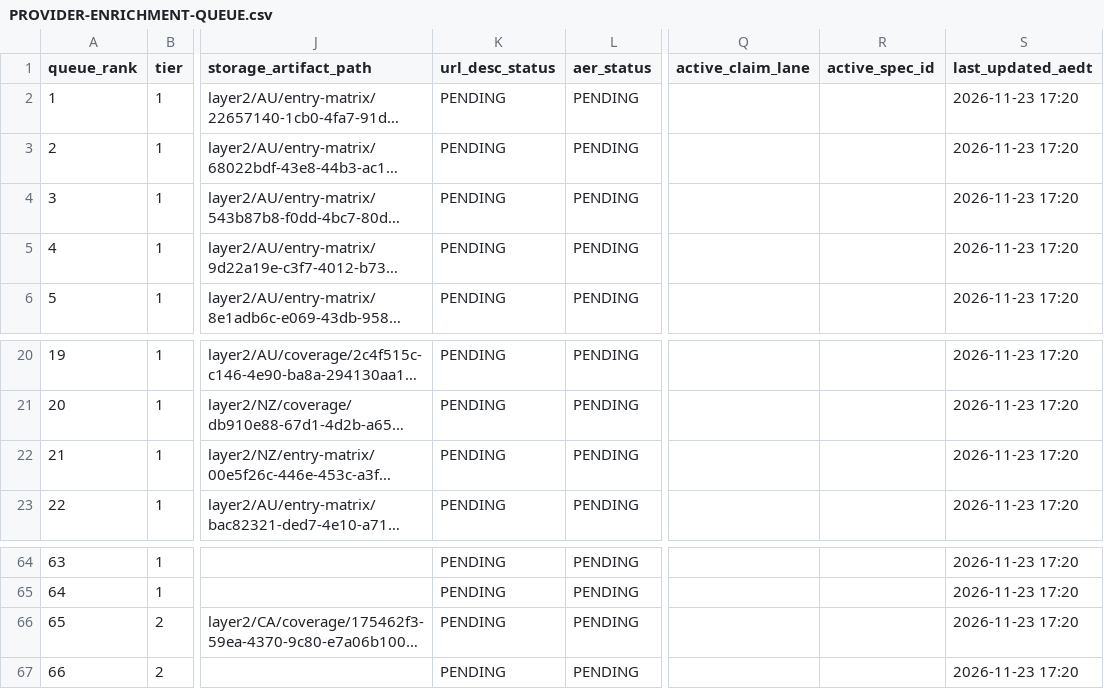
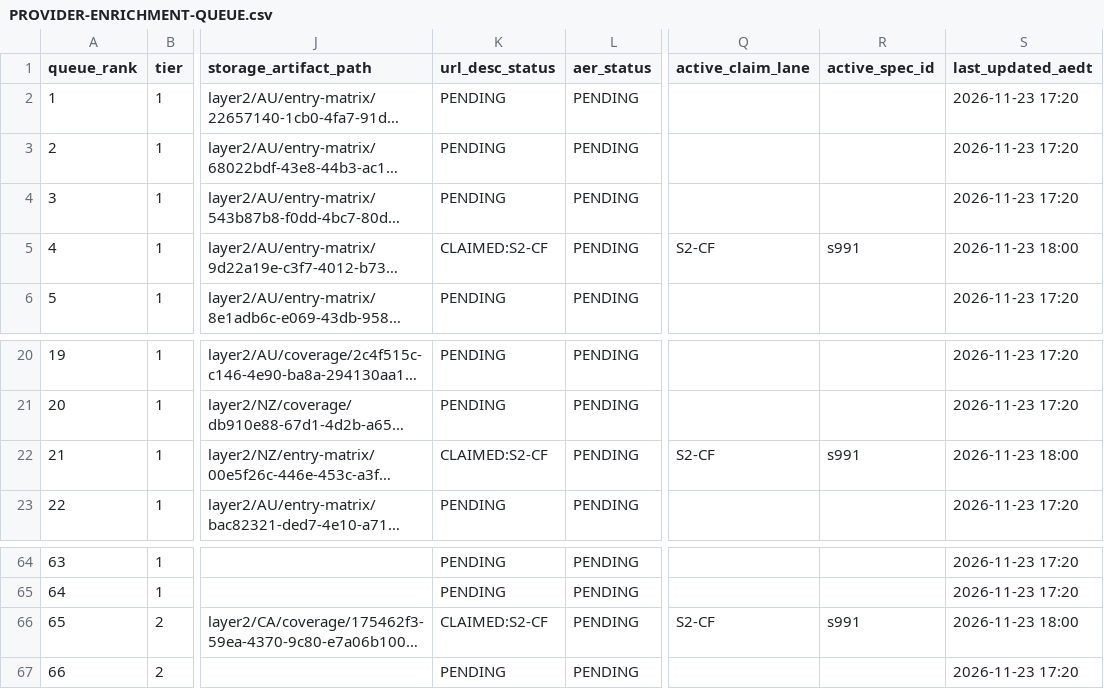
Before and after one commit to msinghbs-ai/coursefinder-admin, a CSV file: docs/monitoring/PROVIDER-ENRICHMENT-QUEUE.csv, drawn as a sheet; only a part is shown, gaps mark what is left out; long unchanged cells end in …; the diff names each change by its address in the sheet, - before the commit and + after, or states it on an @@ line.

```diff
--- a/docs/monitoring/PROVIDER-ENRICHMENT-QUEUE.csv
+++ b/docs/monitoring/PROVIDER-ENRICHMENT-QUEUE.csv
-K5 (url_desc_status): PENDING
+K5 (url_desc_status): CLAIMED:S2-CF
-Q5 (active_claim_lane): (empty)
+Q5 (active_claim_lane): S2-CF
-R5 (active_spec_id): (empty)
+R5 (active_spec_id): s991
-S5 (last_updated_aedt): 2026-11-23 17:20
+S5 (last_updated_aedt): 2026-11-23 18:00
-K22 (url_desc_status): PENDING
+K22 (url_desc_status): CLAIMED:S2-CF
-Q22 (active_claim_lane): (empty)
+Q22 (active_claim_lane): S2-CF
-R22 (active_spec_id): (empty)
+R22 (active_spec_id): s991
-S22 (last_updated_aedt): 2026-11-23 17:20
+S22 (last_updated_aedt): 2026-11-23 18:00
-K66 (url_desc_status): PENDING
+K66 (url_desc_status): CLAIMED:S2-CF
-Q66 (active_claim_lane): (empty)
+Q66 (active_claim_lane): S2-CF
-R66 (active_spec_id): (empty)
+R66 (active_spec_id): s991
-S66 (last_updated_aedt): 2026-11-23 17:20
+S66 (last_updated_aedt): 2026-11-23 18:00
```
Also changed, not shown: 1 other file.
